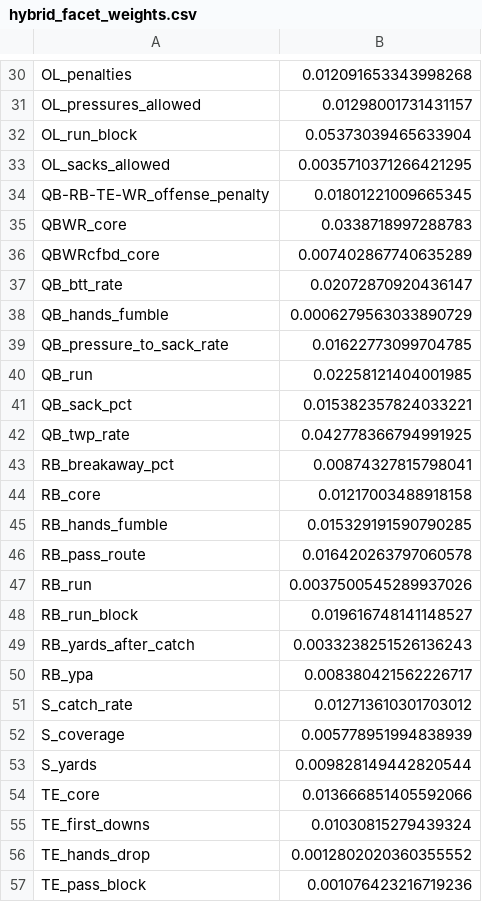
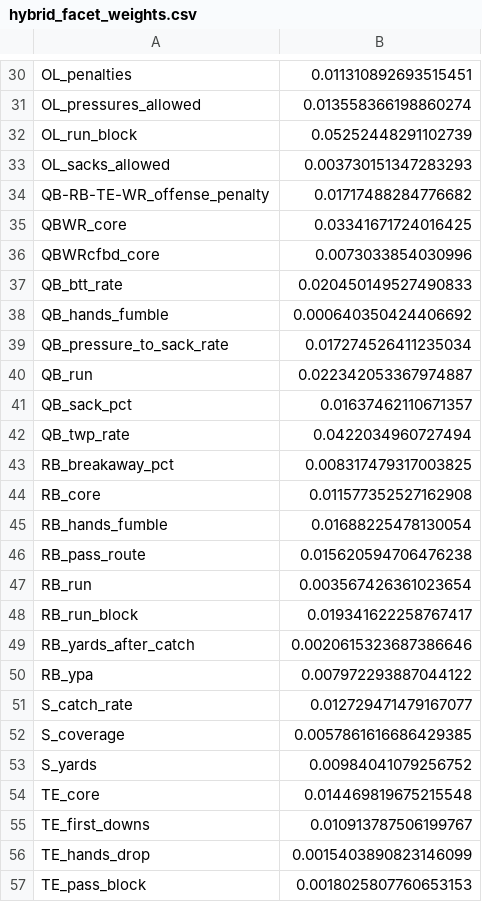
Before and after one commit to Mstolte02/cfb-model-v3, a CSV file: war_model/hybrid_facet_weights.csv, drawn as a sheet; only a part is shown, gaps mark what is left out; the diff covers the shown part only; the diff names each change by its address in the sheet, - before the commit and + after, or states it on an @@ line.

```diff
--- a/war_model/hybrid_facet_weights.csv
+++ b/war_model/hybrid_facet_weights.csv
-B30: 0.012091653343998268
+B30: 0.011310892693515451
-B31: 0.01298001731431157
+B31: 0.013558366198860274
-B32: 0.05373039465633904
+B32: 0.05252448291102739
-B33: 0.0035710371266421295
+B33: 0.003730151347283293
-B34: 0.01801221009665345
+B34: 0.01717488284776682
-B35: 0.0338718997288783
+B35: 0.03341671724016425
-B36: 0.007402867740635289
+B36: 0.0073033854030996
-B37: 0.02072870920436147
+B37: 0.020450149527490833
-B38: 0.0006279563033890729
+B38: 0.000640350424406692
-B39: 0.01622773099704785
+B39: 0.017274526411235034
-B40: 0.02258121404001985
+B40: 0.022342053367974887
-B41: 0.015382357824033221
+B41: 0.01637462110671357
-B42: 0.042778366794991925
+B42: 0.0422034960727494
-B43: 0.00874327815798041
+B43: 0.008317479317003825
-B44: 0.01217003488918158
+B44: 0.011577352527162908
-B45: 0.015329191590790285
+B45: 0.01688225478130054
-B46: 0.016420263797060578
+B46: 0.015620594706476238
-B47: 0.0037500545289937026
+B47: 0.003567426361023654
-B48: 0.019616748141148527
+B48: 0.019341622258767417
-B49: 0.0033238251526136243
+B49: 0.0020615323687386646
-B50: 0.008380421562226717
+B50: 0.007972293887044122
-B51: 0.012713610301703012
+B51: 0.012729471479167077
-B52: 0.005778951994838939
+B52: 0.0057861616686429385
-B53: 0.009828149442820544
+B53: 0.00984041079256752
-B54: 0.013666851405592066
+B54: 0.014469819675215548
-B55: 0.01030815279439324
+B55: 0.010913787506199767
-B56: 0.0012802020360355552
+B56: 0.0015403890823146099
-B57: 0.001076423216719236
+B57: 0.0018025807760653153
```
Also changed, not shown: 54 edited cells elsewhere in this file, war_model/hybrid_team_ratings.csv, 11 other files.
